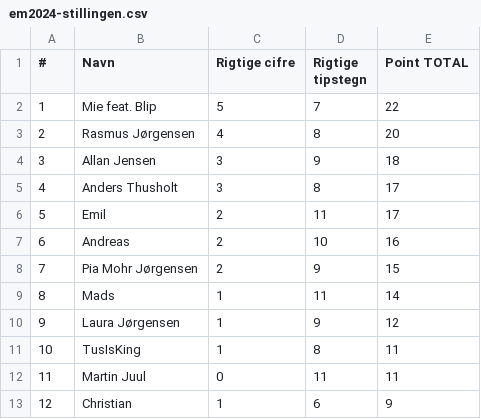
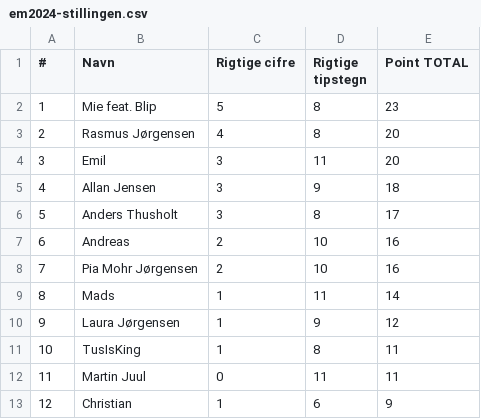
Before and after one commit to hrmohr/groupstage, a CSV file: docs/resources/em2024/em2024-stillingen.csv, drawn as a sheet; removed rows and columns are numbered as before the commit, all else as after; the diff names each change by its address in the sheet, - before the commit and + after, or states it on an @@ line.

```diff
--- a/docs/resources/em2024/em2024-stillingen.csv
+++ b/docs/resources/em2024/em2024-stillingen.csv
-D2 (Rigtige tipstegn): 7
+D2 (Rigtige tipstegn): 8
-E2 (Point TOTAL): 22
+E2 (Point TOTAL): 23
+row 4: 3 | Emil | 3 | 11 | 20
@@ column A (#) renumbered between rows 5 and 6 @@
-row 6: 5 | Emil | 2 | 11 | 17
-D8 (Rigtige tipstegn): 9
+D8 (Rigtige tipstegn): 10
-E8 (Point TOTAL): 15
+E8 (Point TOTAL): 16
```
Also changed, not shown: 2 other files.
